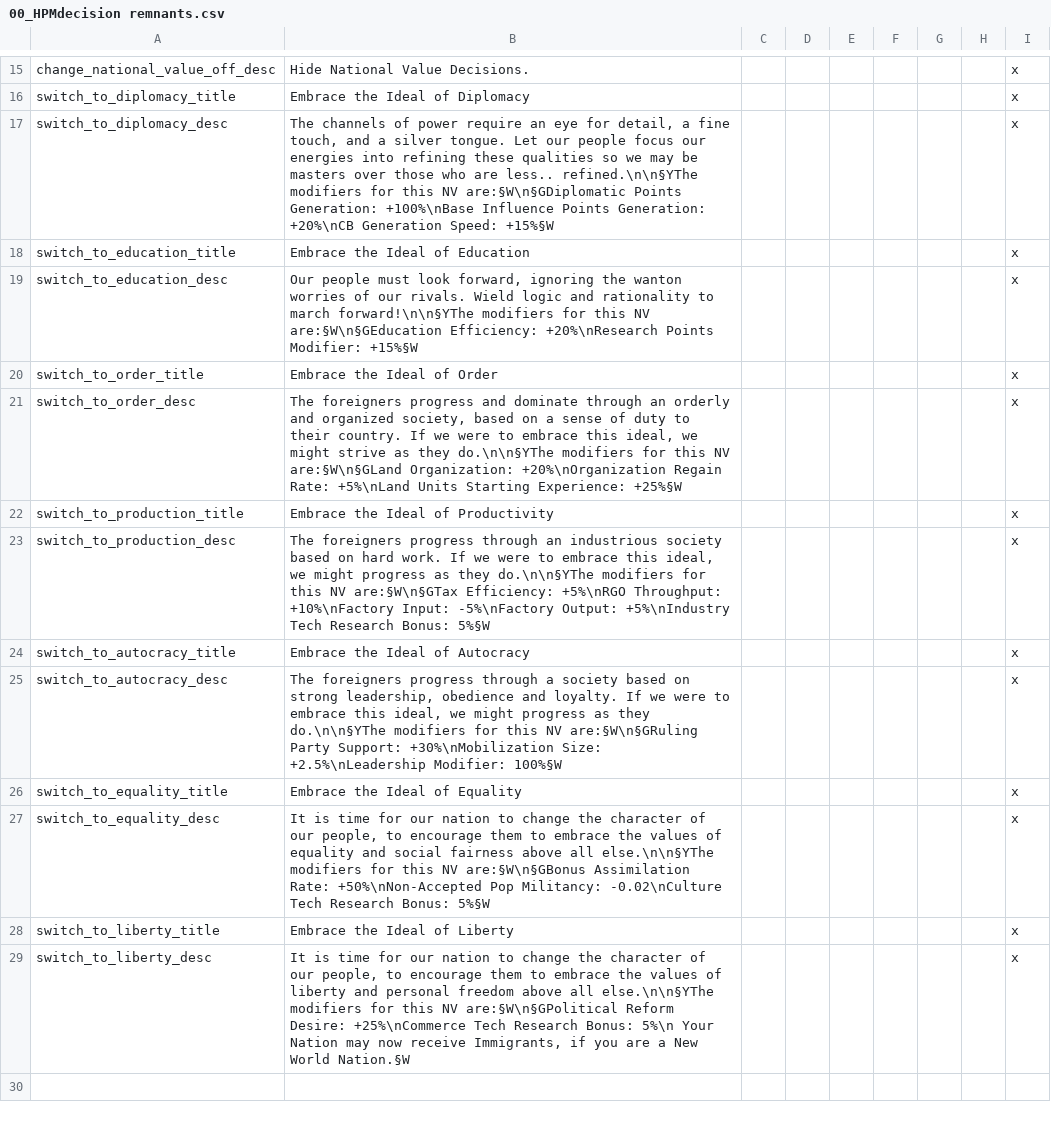
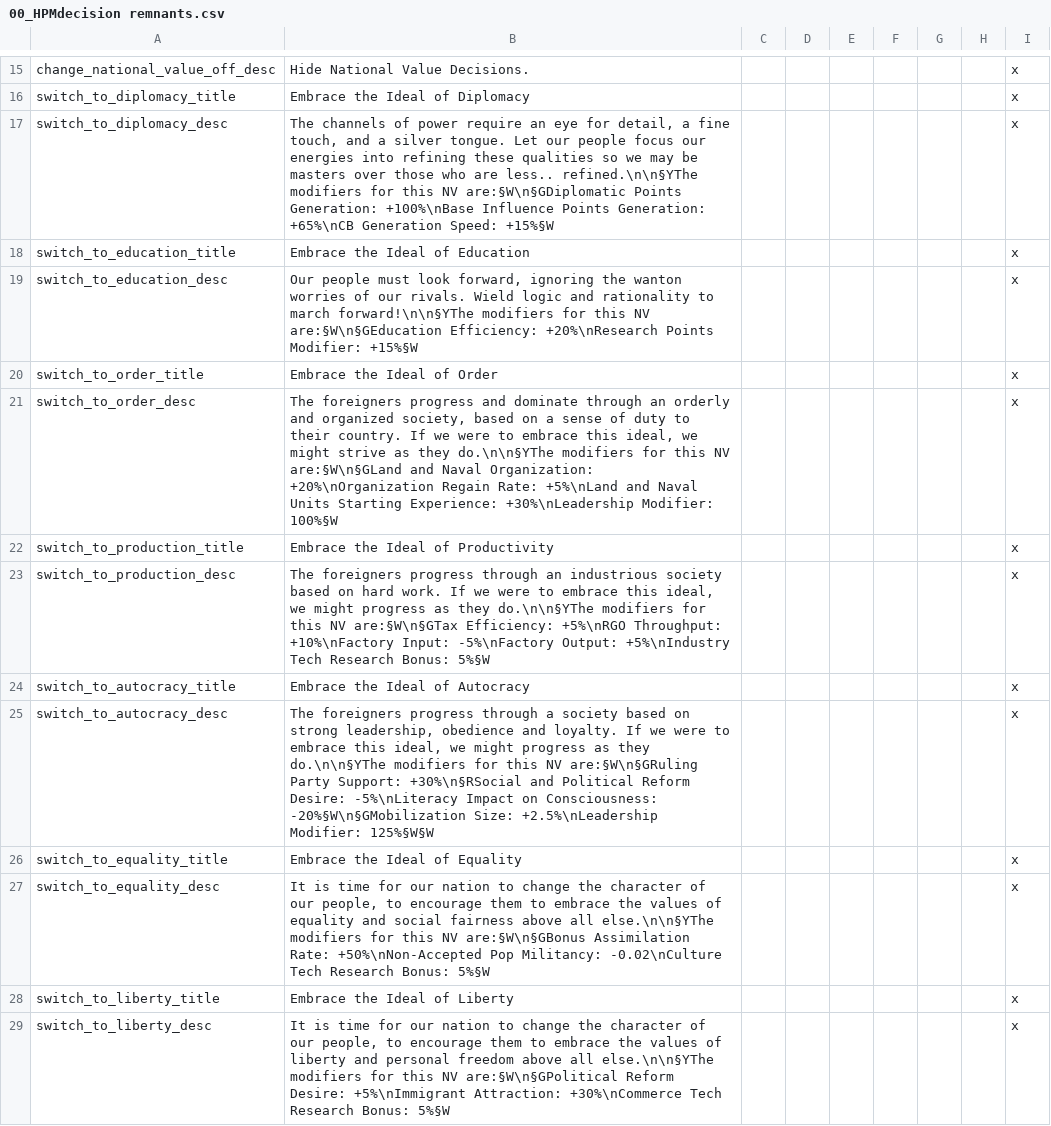
Before and after one commit to MaTi5893/Napoleon-s-Legacy-Remastered, a CSV file: Napoleon's Legacy_Remake/localisation/00_HPMdecision remnants.csv, drawn as a sheet; only a part is shown, gaps mark what is left out.

```diff
--- a/Napoleon's Legacy_Remake/localisation/00_HPMdecision remnants.csv
+++ b/Napoleon's Legacy_Remake/localisation/00_HPMdecision remnants.csv
@@ -16,3 +16,3 @@ change_national_value_off_desc;Hide National Value Decisions.;;;;;;;x
 switch_to_diplomacy_title;Embrace the Ideal of Diplomacy;;;;;;;x
-switch_to_diplomacy_desc;The channels of power require an eye for detail, a fine touch, and a silver tongue. Let our people focus our energies into refining these qualities so we may be masters over those who are less.. refined.\n\n§YThe modifiers for this NV are:§W\n§GDiplomatic Points Generation: +100%\nBase Influence Points Generation: +20%\nCB Generation Speed: +15%§W;;;;;;;x
+switch_to_diplomacy_desc;The channels of power require an eye for detail, a fine touch, and a silver tongue. Let our people focus our energies into refining these qualities so we may be masters over those who are less.. refined.\n\n§YThe modifiers for this NV are:§W\n§GDiplomatic Points Generation: +100%\nBase Influence Points Generation: +65%\nCB Generation Speed: +15%§W;;;;;;;x
 switch_to_education_title;Embrace the Ideal of Education;;;;;;;x
@@ -20,3 +20,3 @@ switch_to_education_desc;Our people must look forward, ignoring the wanton worri
 switch_to_order_title;Embrace the Ideal of Order;;;;;;;x
-switch_to_order_desc;The foreigners progress and dominate through an orderly and organized society, based on a sense of duty to their country. If we were to embrace this ideal, we might strive as they do.\n\n§YThe modifiers for this NV are:§W\n§GLand Organization: +20%\nOrganization Regain Rate: +5%\nLand Units Starting Experience: +25%§W;;;;;;;x
+switch_to_order_desc;The foreigners progress and dominate through an orderly and organized society, based on a sense of duty to their country. If we were to embrace this ideal, we might strive as they do.\n\n§YThe modifiers for this NV are:§W\n§GLand and Naval Organization: +20%\nOrganization Regain Rate: +5%\nLand and Naval Units Starting Experience: +30%\nLeadership Modifier: 100%§W;;;;;;;x
 switch_to_production_title;Embrace the Ideal of Productivity;;;;;;;x
@@ -24,3 +24,3 @@ switch_to_production_desc;The foreigners progress through an industrious society
 switch_to_autocracy_title;Embrace the Ideal of Autocracy;;;;;;;x
-switch_to_autocracy_desc;The foreigners progress through a society based on strong leadership, obedience and loyalty. If we were to embrace this ideal, we might progress as they do.\n\n§YThe modifiers for this NV are:§W\n§GRuling Party Support: +30%\nMobilization Size: +2.5%\nLeadership Modifier: 100%§W;;;;;;;x
+switch_to_autocracy_desc;The foreigners progress through a society based on strong leadership, obedience and loyalty. If we were to embrace this ideal, we might progress as they do.\n\n§YThe modifiers for this NV are:§W\n§GRuling Party Support: +30%\n§RSocial and Political Reform Desire: -5%\nLiteracy Impact on Consciousness: -20%§W\n§GMobilization Size: +2.5%\nLeadership Modifier: 125%§W§W;;;;;;;x
 switch_to_equality_title;Embrace the Ideal of Equality;;;;;;;x
@@ -28,2 +28,2 @@ switch_to_equality_desc;It is time for our nation to change the character of our
 switch_to_liberty_title;Embrace the Ideal of Liberty;;;;;;;x
-switch_to_liberty_desc;It is time for our nation to change the character of our people, to encourage them to embrace the values of liberty and personal freedom above all else.\n\n§YThe modifiers for this NV are:§W\n§GPolitical Reform Desire: +25%\nCommerce Tech Research Bonus: 5%\n Your Nation may now receive Immigrants, if you are a New World Nation.§W;;;;;;;x
+switch_to_liberty_desc;It is time for our nation to change the character of our people, to encourage them to embrace the values of liberty and personal freedom above all else.\n\n§YThe modifiers for this NV are:§W\n§GPolitical Reform Desire: +5%\nImmigrant Attraction: +30%\nCommerce Tech Research Bonus: 5%§W;;;;;;;x
```
Also changed, not shown: 21 other files.
